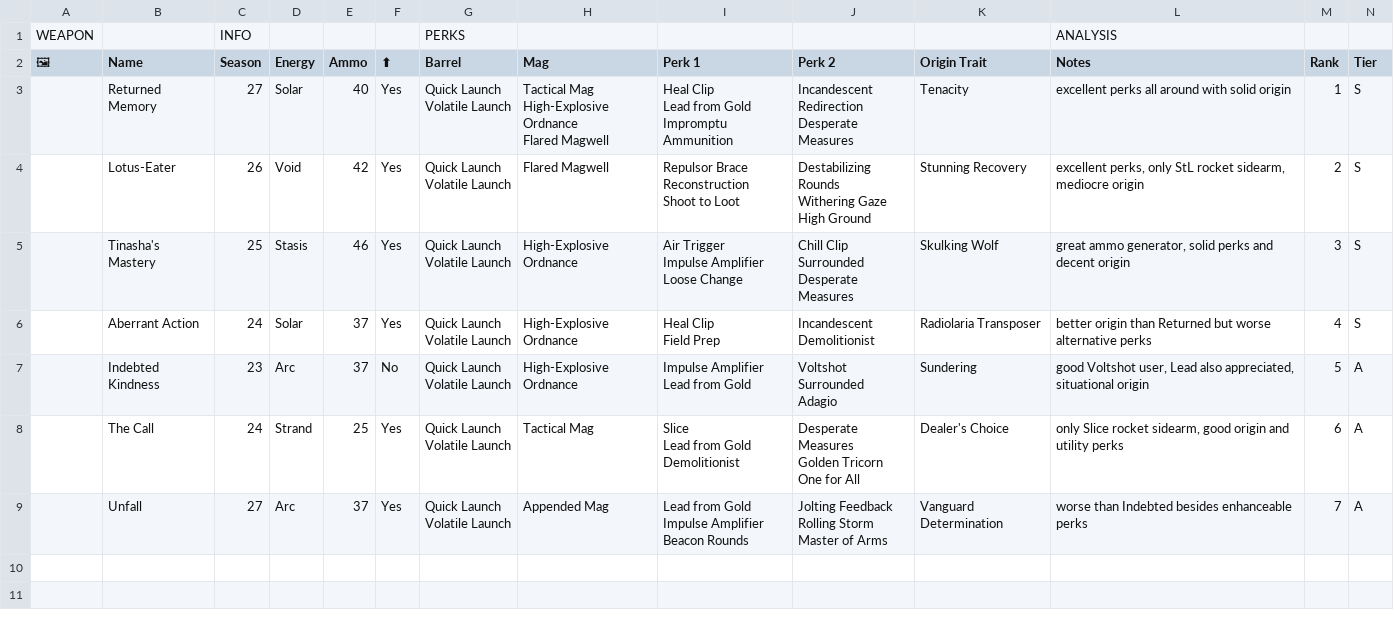
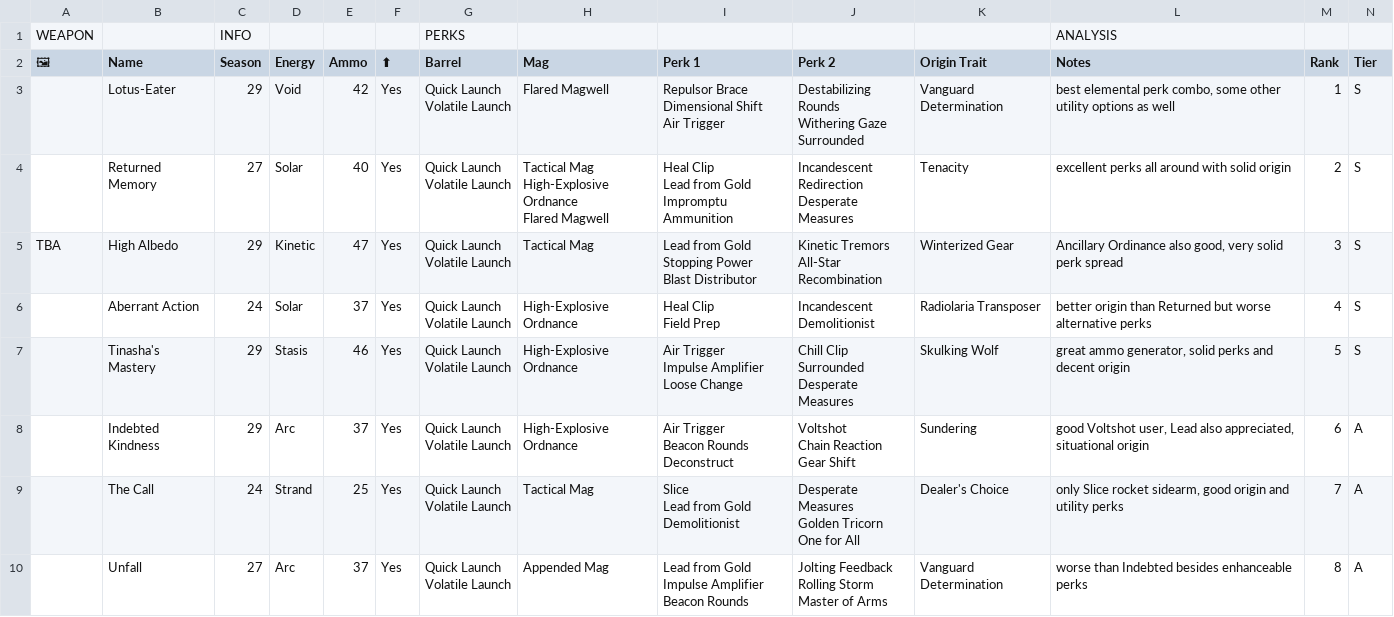
Before and after one commit to JxPv2/Destiny2, a CSV file: dim_wishlists/spreadsheets_to_dim_wishlists_scripts/workbooks_downloaded/aegis_endgame_rocket_sidearms.csv, drawn as a sheet; removed rows and columns are numbered as before the commit, all else as after; ↵ is a line break in a cell; the diff names each change by its address in the sheet, - before the commit and + after, or states it on an @@ line.

```diff
--- a/dim_wishlists/spreadsheets_to_dim_wishlists_scripts/workbooks_downloaded/aegis_endgame_rocket_sidearms.csv
+++ b/dim_wishlists/spreadsheets_to_dim_wishlists_scripts/workbooks_downloaded/aegis_endgame_rocket_sidearms.csv
+row 3:  | Lotus-Eater | 29 | Void | 42 | Yes | Quick Launch ↵ Volatile Launch | Flared Magwell | Repulsor Brace ↵ Dimensional Shift ↵ Air Trigger | Destabilizing Rounds ↵ Withering Gaze ↵ Surrounded | Vanguard Determination | best elemental perk combo, some other utility options as well | 1 | S
-M4 (Rank): 1
+M4 (Rank): 2
-row 4:  | Lotus-Eater | 26 | Void | 42 | Yes | Quick Launch ↵ Volatile Launch | Flared Magwell | Repulsor Brace ↵ Reconstruction ↵ Shoot to Loot | Destabilizing Rounds ↵ Withering Gaze ↵ High Ground | Stunning Recovery | excellent perks, only StL rocket sidearm, mediocre origin | 2 | S
-row 5:  | Tinasha's Mastery | 25 | Stasis | 46 | Yes | Quick Launch ↵ Volatile Launch | High-Explosive Ordnance | Air Trigger ↵ Impulse Amplifier ↵ Loose Change | Chill Clip ↵ Surrounded ↵ Desperate Measures | Skulking Wolf | great ammo generator, solid perks and decent origin | 3 | S
+row 5: TBA | High Albedo | 29 | Kinetic | 47 | Yes | Quick Launch ↵ Volatile Launch | Tactical Mag | Lead from Gold ↵ Stopping Power ↵ Blast Distributor | Kinetic Tremors ↵ All-Star ↵ Recombination | Winterized Gear | Ancillary Ordinance also good, very solid perk spread | 3 | S
+row 7:  | Tinasha's Mastery | 29 | Stasis | 46 | Yes | Quick Launch ↵ Volatile Launch | High-Explosive Ordnance | Air Trigger ↵ Impulse Amplifier ↵ Loose Change | Chill Clip ↵ Surrounded ↵ Desperate Measures | Skulking Wolf | great ammo generator, solid perks and decent origin | 5 | S
-C8 (Season): 23
+C8 (Season): 29
-F8 (⬆): No
+F8 (⬆): Yes
-I8 (Perk 1): Impulse Amplifier ↵ Lead from Gold
+I8 (Perk 1): Air Trigger ↵ Beacon Rounds ↵ Deconstruct
-J8 (Perk 2): Voltshot ↵ Surrounded ↵ Adagio
+J8 (Perk 2): Voltshot ↵ Chain Reaction ↵ Gear Shift
-M8 (Rank): 5
+M8 (Rank): 6
-M9 (Rank): 6
+M9 (Rank): 7
-M10 (Rank): 7
+M10 (Rank): 8
```
Also changed, not shown: dim_wishlists/spreadsheets_to_dim_wishlists_scripts/workbooks_downloaded/aegis_endgame_bgls.csv, dim_wishlists/spreadsheets_to_dim_wishlists_scripts/workbooks_downloaded/aegis_endgame_bows.csv, 30 other files.
